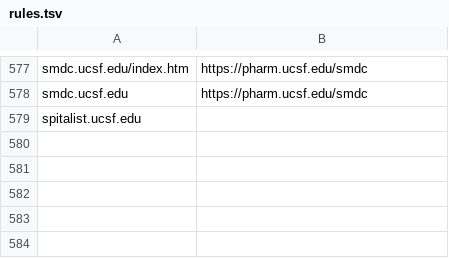
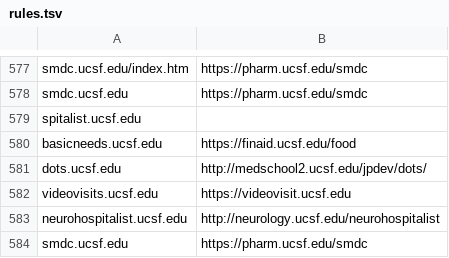
Before and after one commit to ucsf-web-services/redirect-service, a TSV file: rules.tsv, drawn as a sheet; only a part is shown, gaps mark what is left out.

Commit message:
Update rules.tsv

```diff
--- a/rules.tsv
+++ b/rules.tsv
@@ -579 +579,6 @@ smdc.ucsf.edu	https://pharm.ucsf.edu/smdc
 spitalist.ucsf.edu
+basicneeds.ucsf.edu	https://finaid.ucsf.edu/food
+dots.ucsf.edu	http://medschool2.ucsf.edu/jpdev/dots/
+videovisits.ucsf.edu	https://videovisit.ucsf.edu
+neurohospitalist.ucsf.edu	http://neurology.ucsf.edu/neurohospitalist
+smdc.ucsf.edu	https://pharm.ucsf.edu/smdc
```
